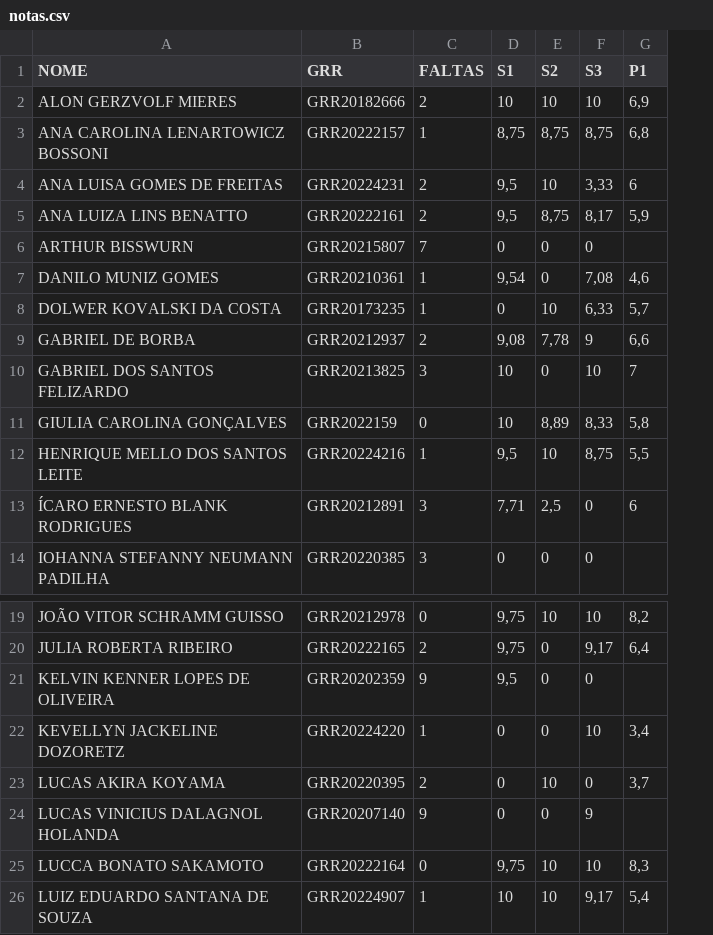
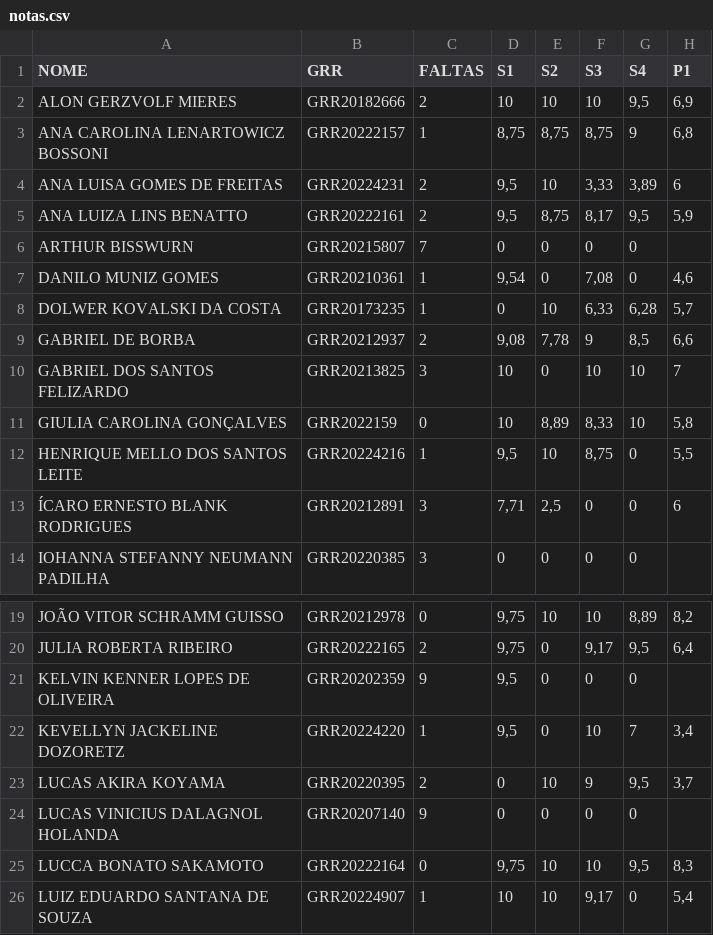
Before and after one commit to lineu96/CE003-madeireira, a CSV file: controle/notas.csv, drawn as a sheet; only a part is shown, gaps mark what is left out; the diff names each change by its address in the sheet, - before the commit and + after, or states it on an @@ line.

Commit message:
corrige notas

```diff
--- a/controle/notas.csv
+++ b/controle/notas.csv
+column G (S4), rows 2-14: 9,5 | 9 | 3,89 | 9,5 | 0 | 0 | 6,28 | 8,5 | 10 | 10 | 0 | 0 | 0; rows 19-26: 8,89 | 9,5 | 0 | 7 | 9,5 | 0 | 9,5 | 0
-D22 (S1): 0
+D22 (S1): 9,5
-F23 (S3): 0
+F23 (S3): 9
-F24 (S3): 9
+F24 (S3): 0
```
Also changed, not shown: 10 other files.
